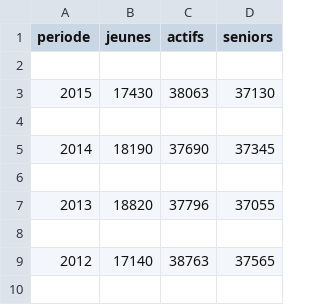
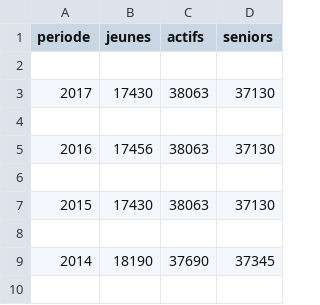
Before and after one commit to TIPE-The-Edge/The-Edge, a CSV file: Banque/revenus.csv, drawn as a sheet; only a part is shown; the shorter side is filled out with more unchanged rows; the diff names each change by its address in the sheet, - before the commit and + after, or states it on an @@ line.

```diff
--- a/Banque/revenus.csv
+++ b/Banque/revenus.csv
+row 3: 2017 | 17430 | 38063 | 37130
+row 4: (empty)
+row 5: 2016 | 17456 | 38063 | 37130
+row 6: (empty)
```
Also changed, not shown: 3 other files.
